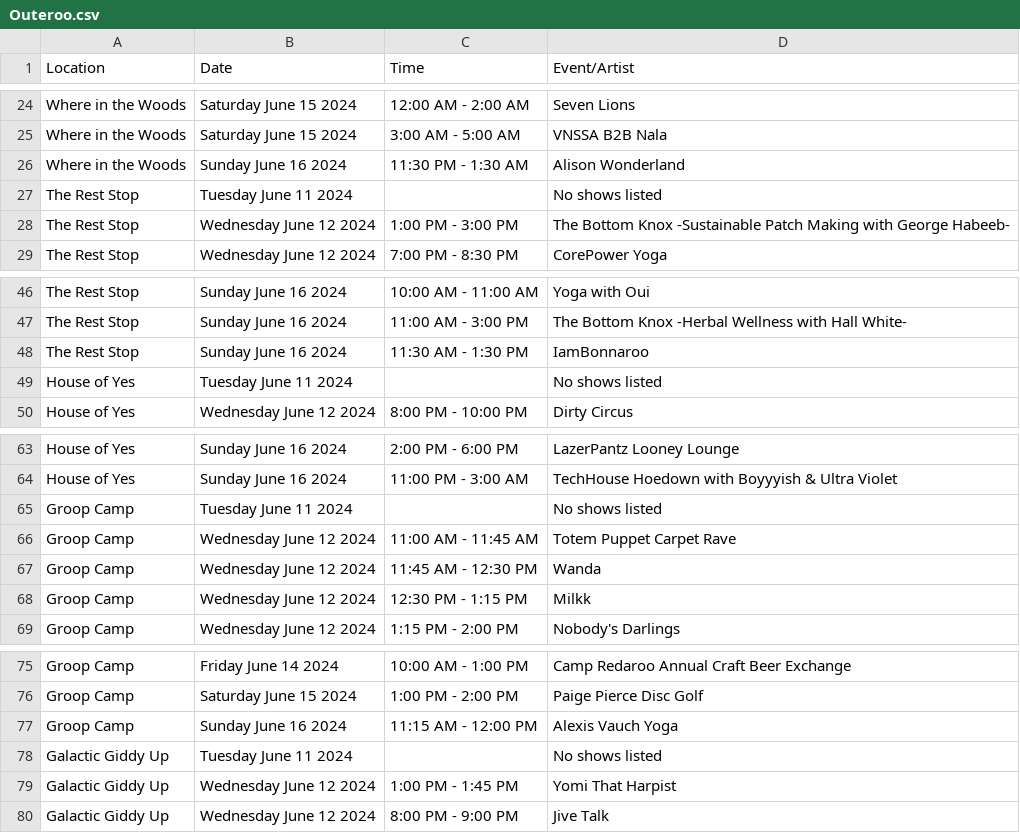
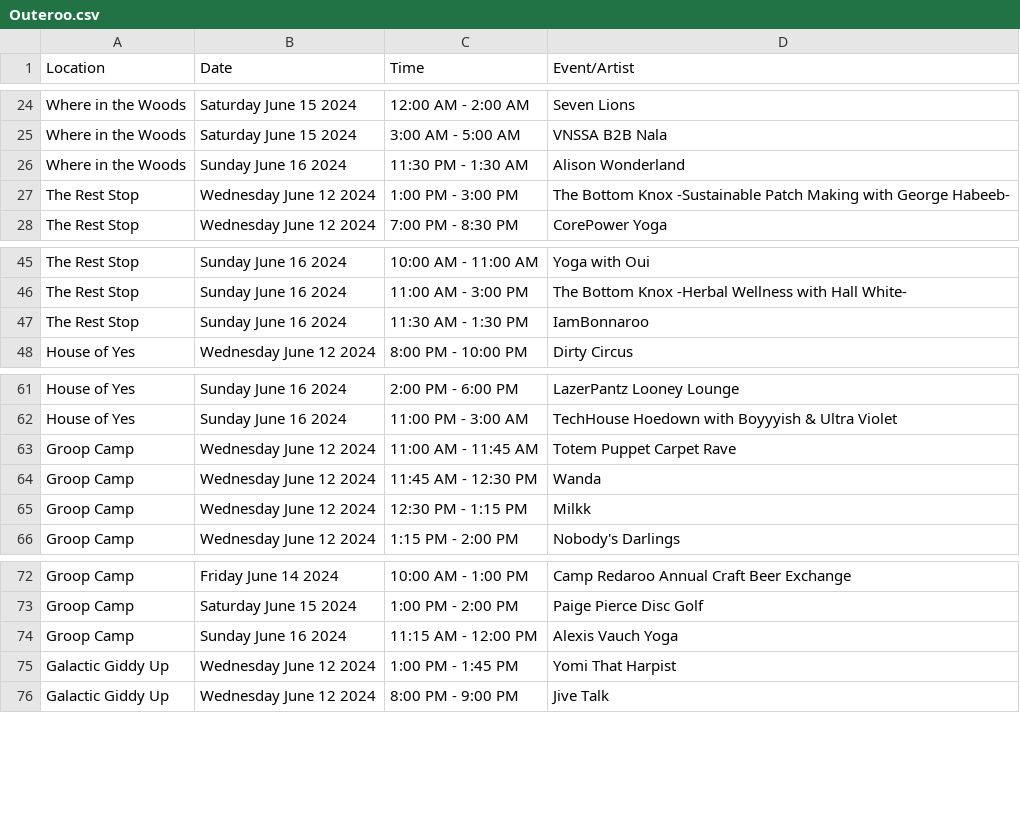
Before and after one commit to PonBalloon/bonnaroo-schedule-2024, a CSV file: Outeroo.csv, drawn as a sheet; only a part is shown, gaps mark what is left out.

Commit message:
added sorting to lists accending and decending

```diff
--- a/Outeroo.csv
+++ b/Outeroo.csv
@@ -26,3 +26,2 @@ Where in the Woods,Saturday June 15 2024,3:00 AM - 5:00 AM,VNSSA B2B Nala
 Where in the Woods,Sunday June 16 2024,11:30 PM - 1:30 AM,Alison Wonderland
-The Rest Stop,Tuesday June 11 2024,,No shows listed
 The Rest Stop,Wednesday June 12 2024,1:00 PM - 3:00 PM,The Bottom Knox -Sustainable Patch Making with George Habeeb-
@@ -48,3 +47,2 @@ The Rest Stop,Sunday June 16 2024,11:00 AM - 3:00 PM,The Bottom Knox -Herbal Wel
 The Rest Stop,Sunday June 16 2024,11:30 AM - 1:30 PM,IamBonnaroo
-House of Yes,Tuesday June 11 2024,,No shows listed
 House of Yes,Wednesday June 12 2024,8:00 PM - 10:00 PM,Dirty Circus
@@ -64,3 +62,2 @@ House of Yes,Sunday June 16 2024,2:00 PM - 6:00 PM,LazerPantz Looney Lounge
 House of Yes,Sunday June 16 2024,11:00 PM - 3:00 AM,TechHouse Hoedown with Boyyyish & Ultra Violet
-Groop Camp,Tuesday June 11 2024,,No shows listed
 Groop Camp,Wednesday June 12 2024,11:00 AM - 11:45 AM,Totem Puppet Carpet Rave
@@ -77,3 +74,2 @@ Groop Camp,Saturday June 15 2024,1:00 PM - 2:00 PM,Paige Pierce Disc Golf
 Groop Camp,Sunday June 16 2024,11:15 AM - 12:00 PM,Alexis Vauch Yoga
-Galactic Giddy Up,Tuesday June 11 2024,,No shows listed
 Galactic Giddy Up,Wednesday June 12 2024,1:00 PM - 1:45 PM,Yomi That Harpist
```
Also changed, not shown: Bonnaroo.csv, 4 other files.
